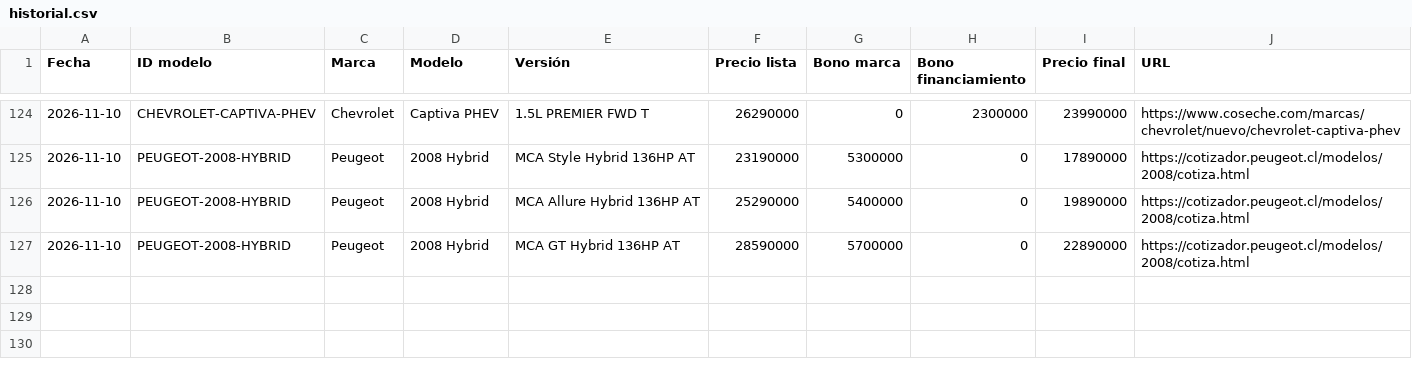
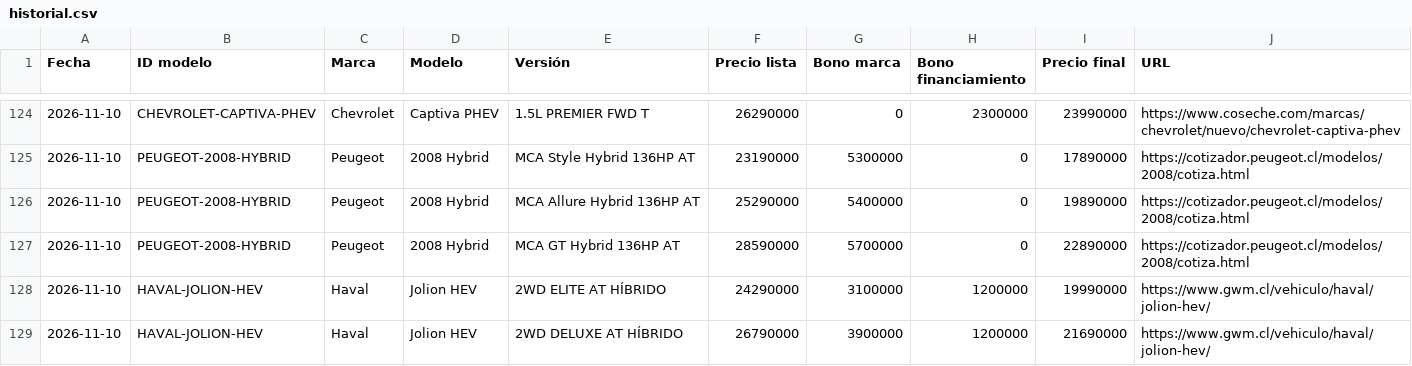
Before and after one commit to lucaskmcrf-source/precios-competencia, a CSV file: historial.csv, drawn as a sheet; only a part is shown, gaps mark what is left out.

```diff
--- a/historial.csv
+++ b/historial.csv
@@ -127 +127,3 @@ Fecha,ID modelo,Marca,Modelo,Versión,Precio lista,Bono marca,Bono financiamient
 2026-11-10,PEUGEOT-2008-HYBRID,Peugeot,2008 Hybrid,MCA GT Hybrid 136HP AT,28590000,5700000,0,22890000,https://cotizador.peugeot.cl/modelos/2008/cotiza.html
+2026-11-10,HAVAL-JOLION-HEV,Haval,Jolion HEV,2WD ELITE AT HÍBRIDO,24290000,3100000,1200000,19990000,https://www.gwm.cl/vehiculo/haval/jolion-hev/
+2026-11-10,HAVAL-JOLION-HEV,Haval,Jolion HEV,2WD DELUXE AT HÍBRIDO,26790000,3900000,1200000,21690000,https://www.gwm.cl/vehiculo/haval/jolion-hev/
```
